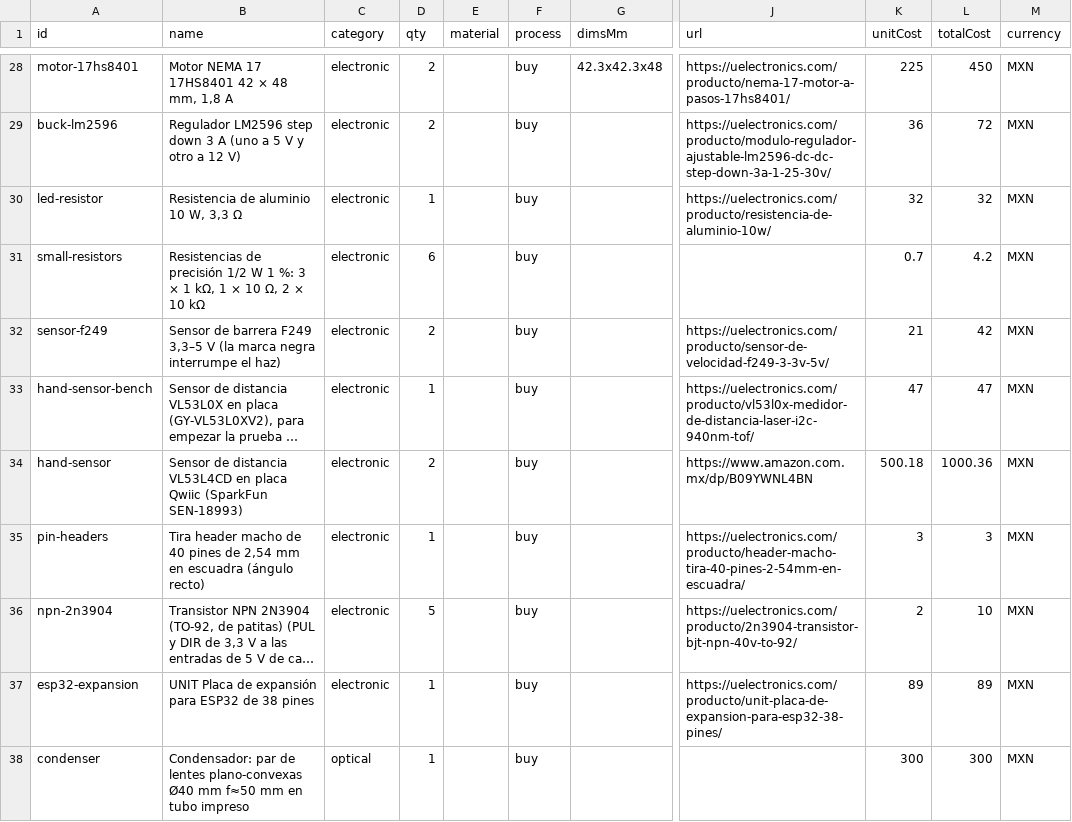
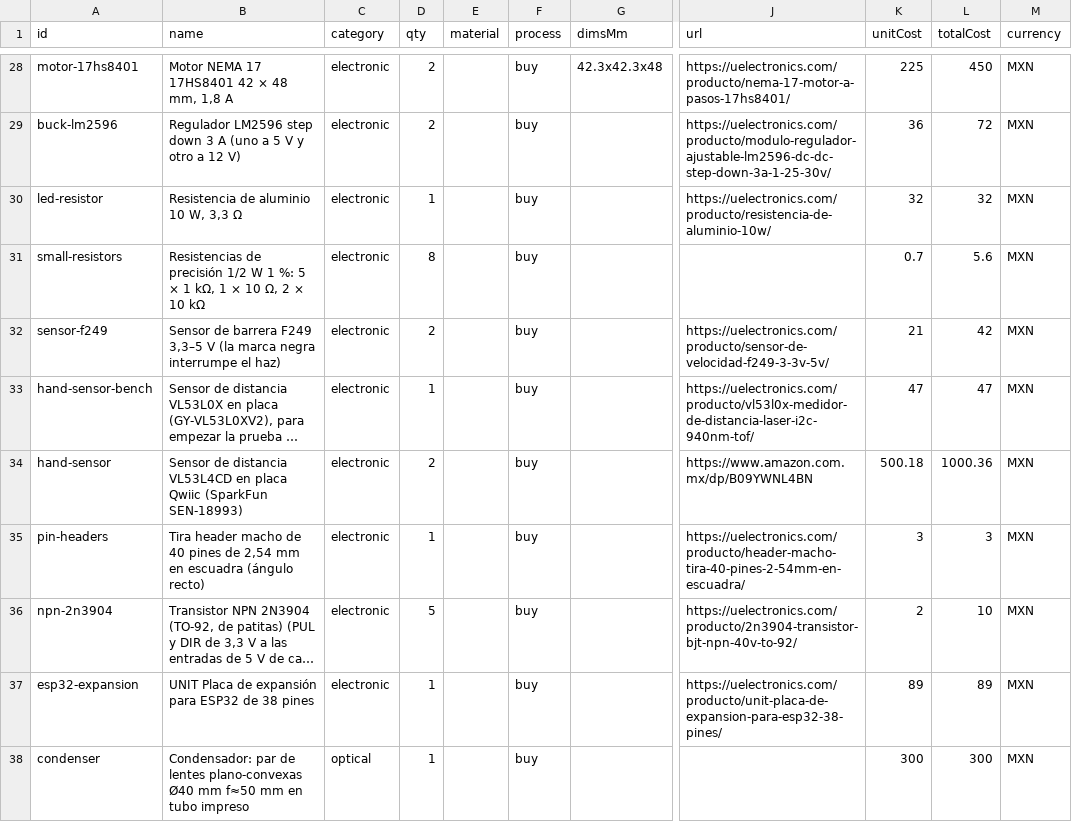
Before and after one commit to ericmargay/praxiboscopic, a CSV file: fabricacion/BOM-tambores.csv, drawn as a sheet; only a part is shown, gaps mark what is left out; long unchanged cells end in …; the diff names each change by its address in the sheet, - before the commit and + after, or states it on an @@ line.

```diff
--- a/fabricacion/BOM-tambores.csv
+++ b/fabricacion/BOM-tambores.csv
-B31 (name): …1 %: 3 × 1…
+B31 (name): …1 %: 5 × 1…
-D31 (qty): 6
+D31 (qty): 8
-L31 (totalCost): 4.2
+L31 (totalCost): 5.6
```
Also changed, not shown: 43 other files.
